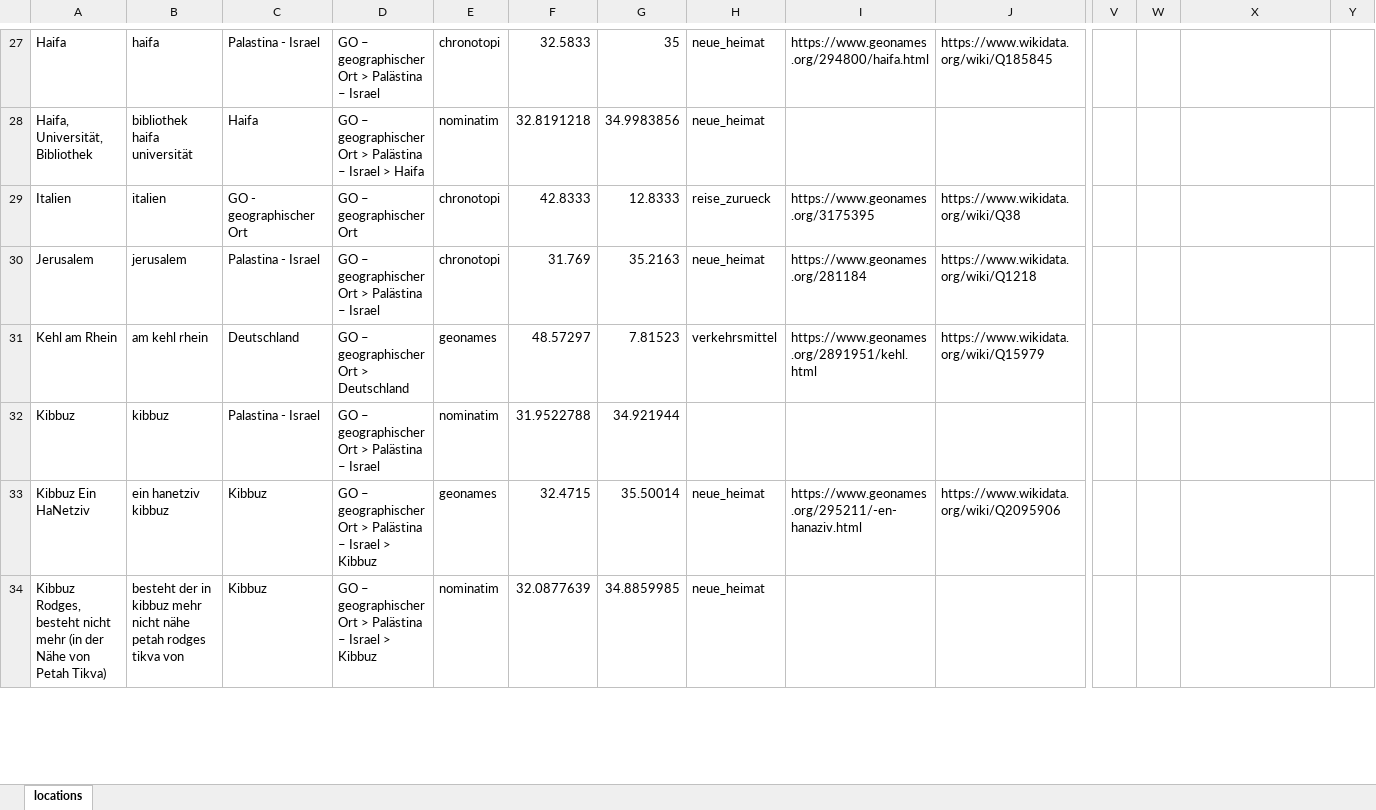
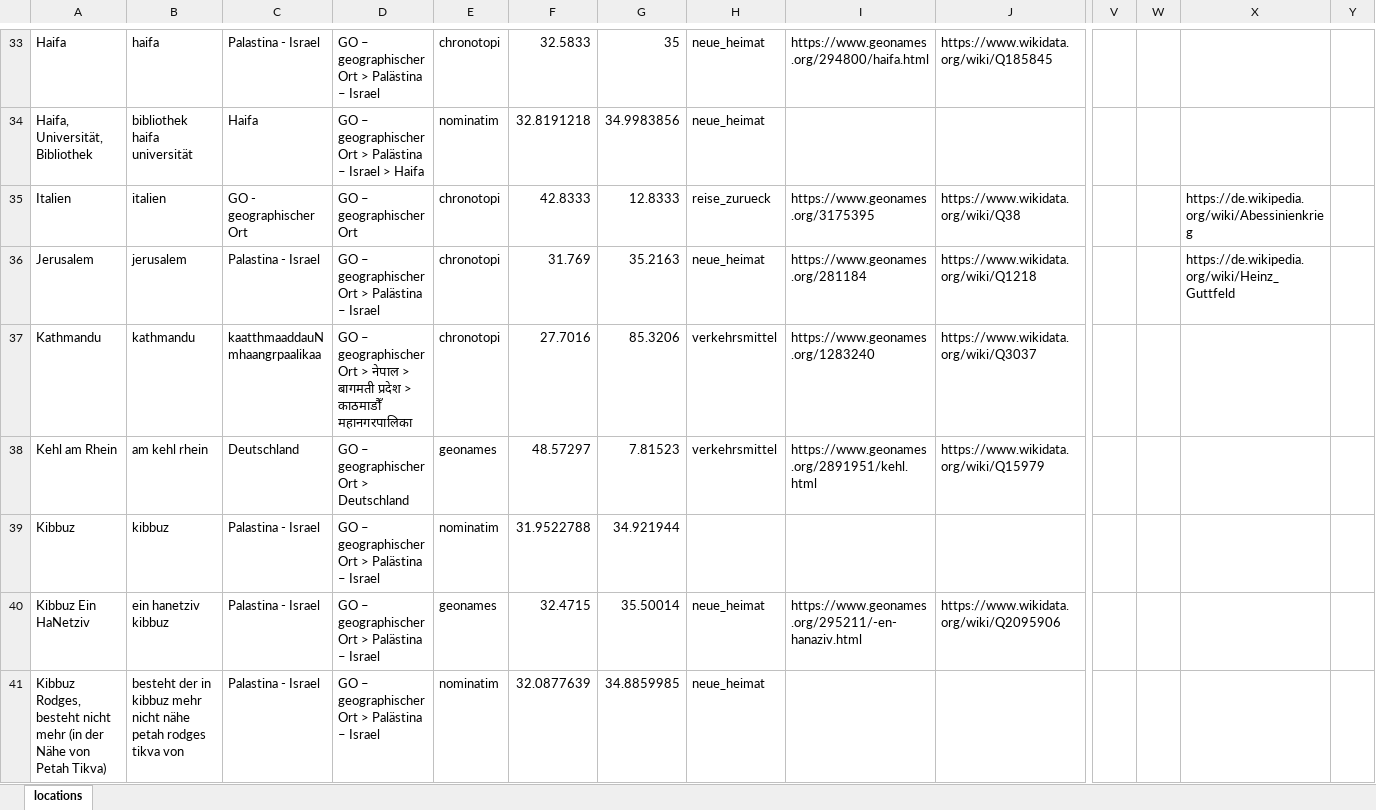
Before and after one commit to mapto/memorymap-toolkit-motm, an Excel workbook: notebook/locations.xlsx, sheet locations, drawn as a sheet; only a part is shown, gaps mark what is left out; values as stored, in another font and other column widths than the file's, no borders; addresses are those after the commit; rows hold the shown columns only; the diff covers the shown part only; the diff names each change by its address in the sheet, - before the commit and + after, or states it on an @@ line.

```diff
--- a/notebook/locations.xlsx (sheet locations)
+++ b/notebook/locations.xlsx (sheet locations)
-X35: (empty)
+X35: https://de.wikipedia.org/wiki/Abessinienkrieg
-X36: (empty)
+X36: https://de.wikipedia.org/wiki/Heinz_Guttfeld
+row 37: Kathmandu | kathmandu | kaatthmaaddauN mhaangrpaalikaa | GO – geographischer Ort > नेपाल > बागमती प्रदेश > काठमाडौँ महानगरपालिका | chronotopi | 27.7016 | 85.3206 | verkehrsmittel | https://www.geonames.org/1283240 | https://www.wikidata.org/wiki/Q3037
-C40:C41: Kibbuz
+C40:C41: Palastina - Israel
-D40:D41: …– Israel > Kibbuz
+D40:D41: …– Israel
```
Also changed, not shown: 16 added rows and 21 edited cells elsewhere in this sheet, 35 other files.
